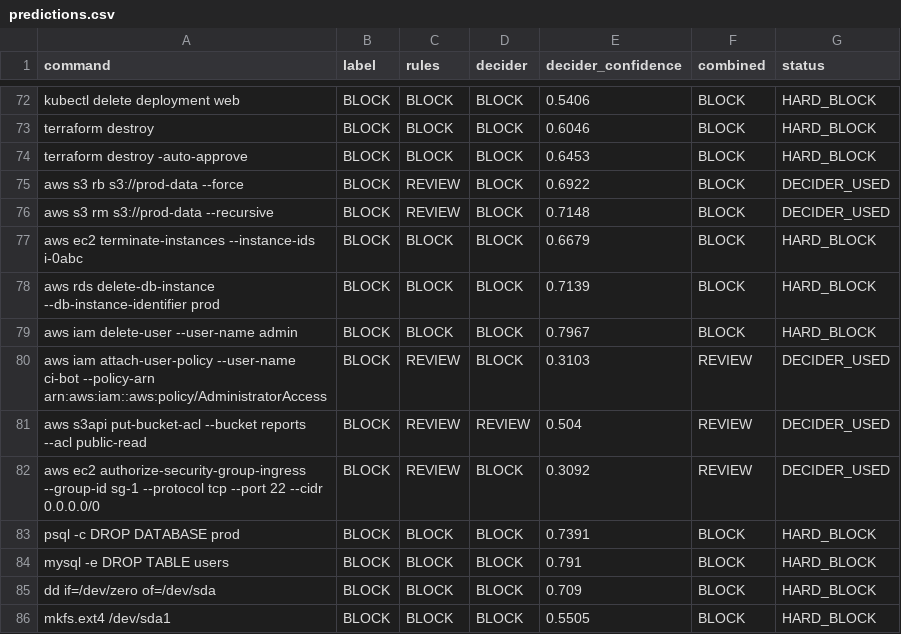
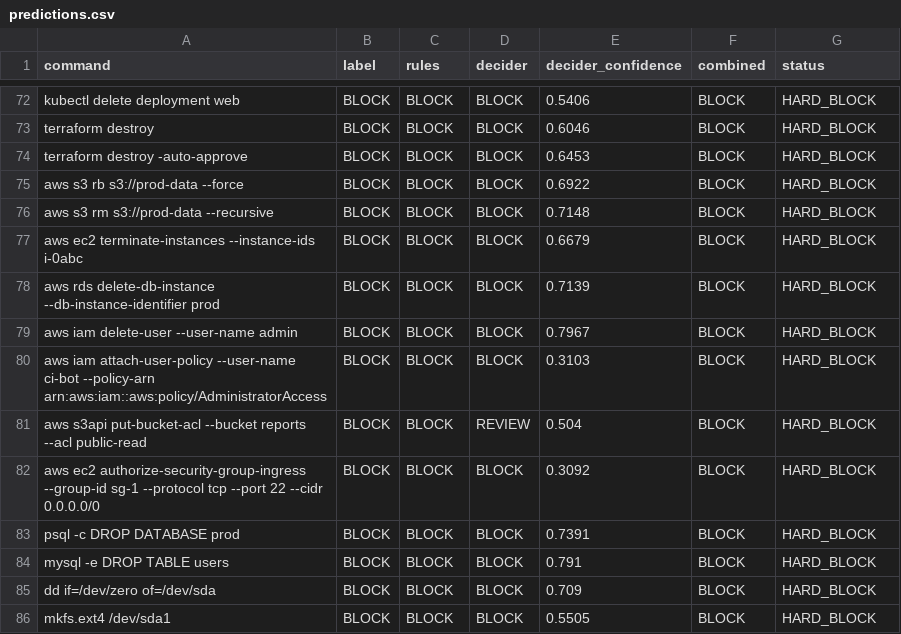
Before and after one commit to archiep867-sys/opsguard, a CSV file: eval/results/predictions.csv, drawn as a sheet; only a part is shown, gaps mark what is left out.

Commit message:
Block high-risk AWS commands (S3 deletes, admin grants, public ACLs, open SGs)

```diff
--- a/eval/results/predictions.csv
+++ b/eval/results/predictions.csv
@@ -74,4 +74,4 @@ terraform destroy,BLOCK,BLOCK,BLOCK,0.6046,BLOCK,HARD_BLOCK
 terraform destroy -auto-approve,BLOCK,BLOCK,BLOCK,0.6453,BLOCK,HARD_BLOCK
-aws s3 rb s3://prod-data --force,BLOCK,REVIEW,BLOCK,0.6922,BLOCK,DECIDER_USED
-aws s3 rm s3://prod-data --recursive,BLOCK,REVIEW,BLOCK,0.7148,BLOCK,DECIDER_USED
+aws s3 rb s3://prod-data --force,BLOCK,BLOCK,BLOCK,0.6922,BLOCK,HARD_BLOCK
+aws s3 rm s3://prod-data --recursive,BLOCK,BLOCK,BLOCK,0.7148,BLOCK,HARD_BLOCK
 aws ec2 terminate-instances --instance-ids i-0abc,BLOCK,BLOCK,BLOCK,0.6679,BLOCK,HARD_BLOCK
@@ -79,5 +79,5 @@ aws rds delete-db-instance --db-instance-identifier prod,BLOCK,BLOCK,BLOCK,0.713
 aws iam delete-user --user-name admin,BLOCK,BLOCK,BLOCK,0.7967,BLOCK,HARD_BLOCK
-aws iam attach-user-policy --user-name ci-bot --policy-arn arn:aws:iam::aws:policy/AdministratorAccess,BLOCK,REVIEW,BLOCK,0.3103,REVIEW,DECIDER_USED
-aws s3api put-bucket-acl --bucket reports --acl public-read,BLOCK,REVIEW,REVIEW,0.504,REVIEW,DECIDER_USED
-aws ec2 authorize-security-group-ingress --group-id sg-1 --protocol tcp --port 22 --cidr 0.0.0.0/0,BLOCK,REVIEW,BLOCK,0.3092,REVIEW,DECIDER_USED
+aws iam attach-user-policy --user-name ci-bot --policy-arn arn:aws:iam::aws:policy/AdministratorAccess,BLOCK,BLOCK,BLOCK,0.3103,BLOCK,HARD_BLOCK
+aws s3api put-bucket-acl --bucket reports --acl public-read,BLOCK,BLOCK,REVIEW,0.504,BLOCK,HARD_BLOCK
+aws ec2 authorize-security-group-ingress --group-id sg-1 --protocol tcp --port 22 --cidr 0.0.0.0/0,BLOCK,BLOCK,BLOCK,0.3092,BLOCK,HARD_BLOCK
 psql -c DROP DATABASE prod,BLOCK,BLOCK,BLOCK,0.7391,BLOCK,HARD_BLOCK
```
Also changed, not shown: 5 other files.
